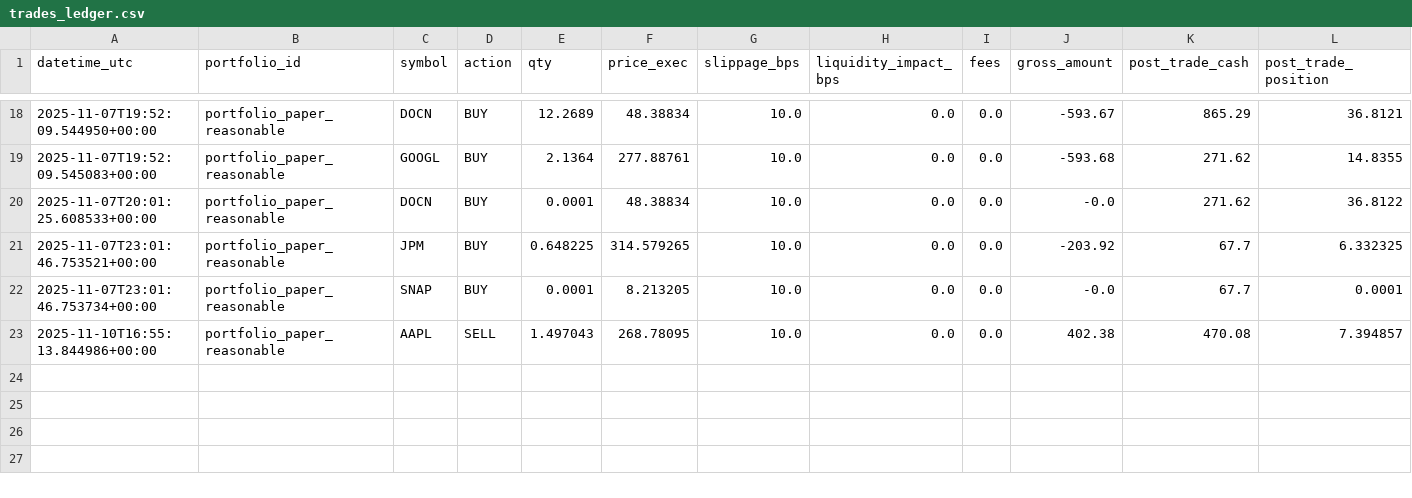
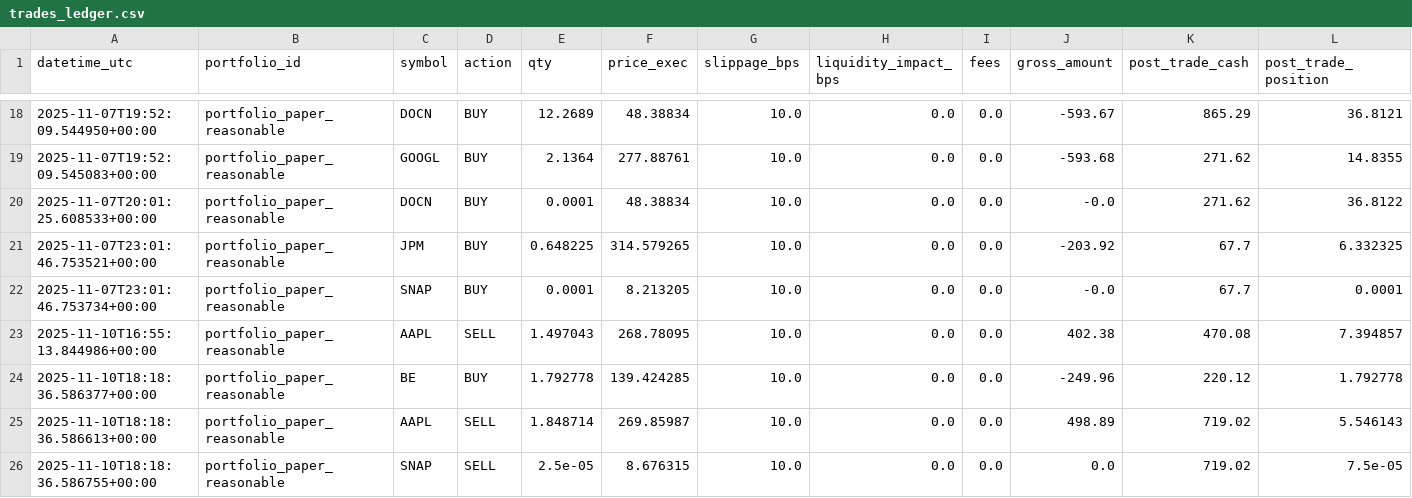
Before and after one commit to maximezac/alpacawireup, a CSV file: data/portfolios/portfolio_paper_reasonable/trades_ledger.csv, drawn as a sheet; only a part is shown, gaps mark what is left out; rows hold the shown columns only; the diff names each change by its address in the sheet, - before the commit and + after, or states it on an @@ line.

```diff
--- a/data/portfolios/portfolio_paper_reasonable/trades_ledger.csv
+++ b/data/portfolios/portfolio_paper_reasonable/trades_ledger.csv
+row 24: 2025-11-10T18:18:36.586377+00:00 | portfolio_paper_reasonable | BE | BUY | 1.792778 | 139.424285 | 10.0 | 0.0 | 0.0 | -249.96 | 220.12 | 1.792778
+row 25: 2025-11-10T18:18:36.586613+00:00 | portfolio_paper_reasonable | AAPL | SELL | 1.848714 | 269.85987 | 10.0 | 0.0 | 0.0 | 498.89 | 719.02 | 5.546143
+row 26: 2025-11-10T18:18:36.586755+00:00 | portfolio_paper_reasonable | SNAP | SELL | 2.5e-05 | 8.676315 | 10.0 | 0.0 | 0.0 | 0.0 | 719.02 | 7.5e-05
```
Also changed, not shown: data/portfolios/portfolio_max_autotrader/history.csv, data/portfolios/portfolio_max_autotrader/trades_ledger.csv, 38 other files.
